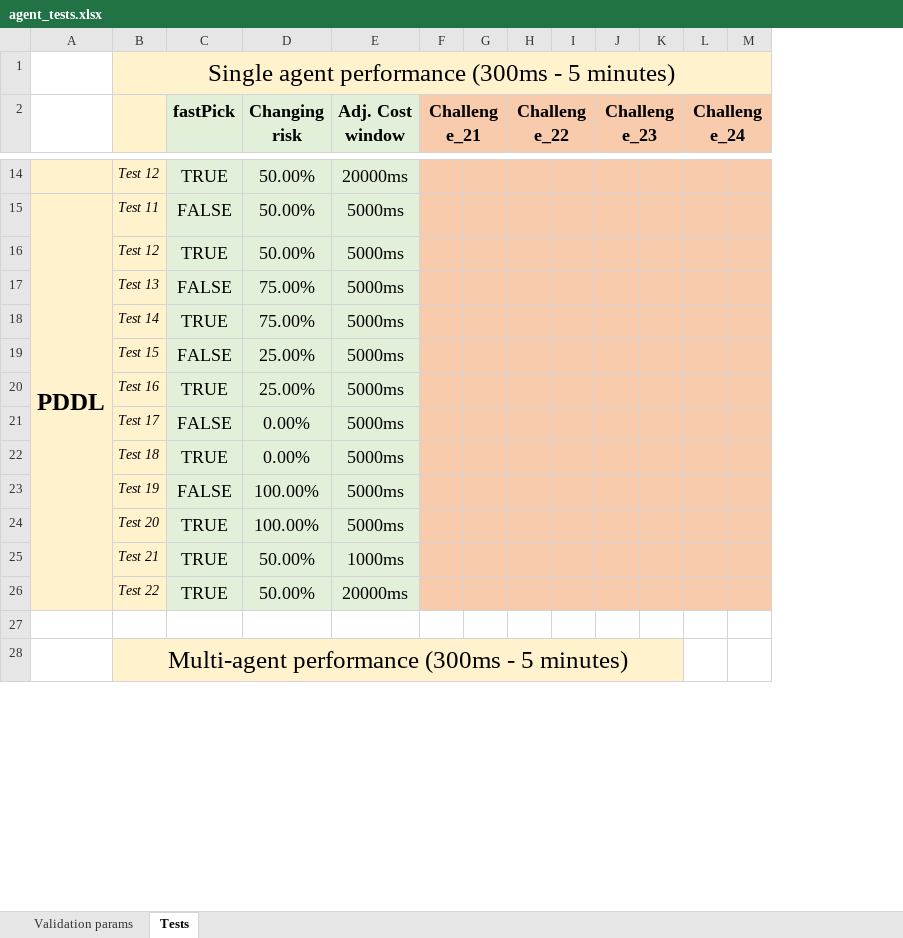
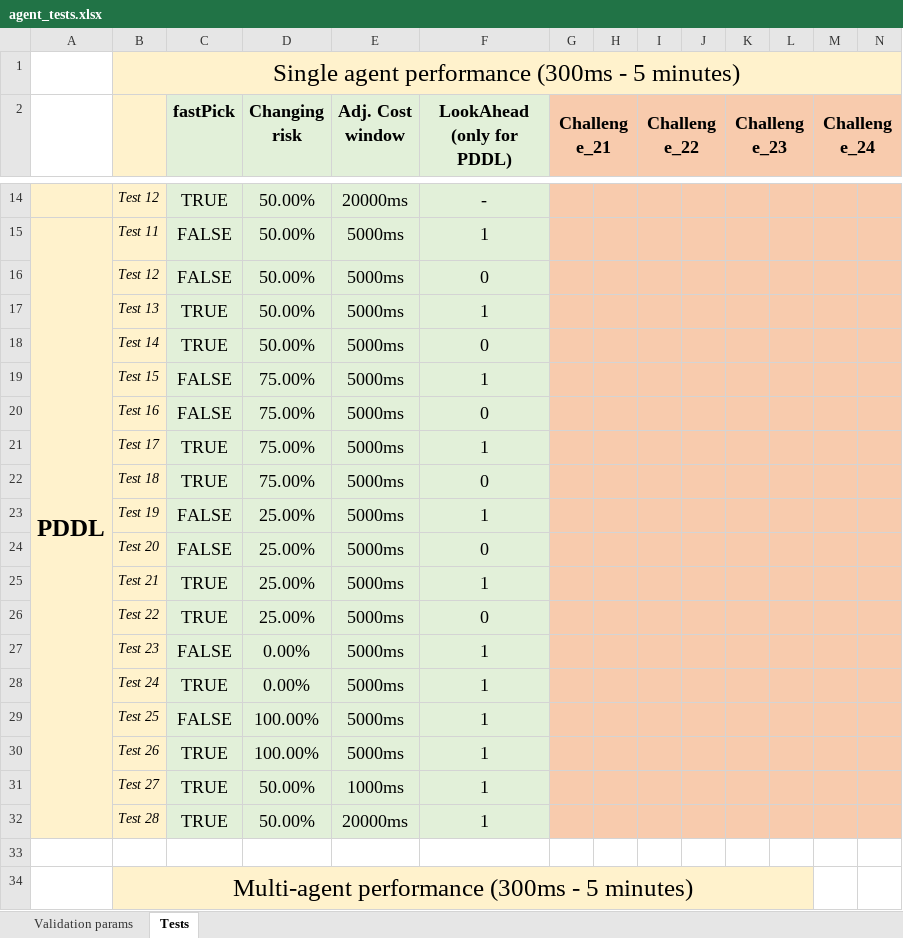
Before and after one commit to LcaZl/Autonomous-Software-Agents, an Excel workbook: DeliverooAgent/report/agent_tests.xlsx, sheet Tests, drawn as a sheet; only a part is shown, gaps mark what is left out; values as stored, in another font and other column widths than the file's, no borders; addresses are those after the commit; the diff covers the shown part only; the diff names each change by its address in the sheet, - before the commit and + after, or states it on an @@ line.

```diff
--- a/DeliverooAgent/report/agent_tests.xlsx (sheet Tests)
+++ b/DeliverooAgent/report/agent_tests.xlsx (sheet Tests)
+column F (LookAhead (only for PDDL)), rows 14-15: - | 1; row 17: 1; row 19: 1; row 21: 1; row 23: 1; row 25: 1; rows 27-32: all 1
+row 16:  | Test 12 | FALSE | 50.00% | 5000ms | 0
-B17: Test 12
+B17: Test 13
+row 18:  | Test 14 | TRUE | 50.00% | 5000ms | 0
-B19: Test 13
+B19: Test 15
+row 20:  | Test 16 | FALSE | 75.00% | 5000ms | 0
-B21: Test 14
+B21: Test 17
+row 22:  | Test 18 | TRUE | 75.00% | 5000ms | 0
-B23: Test 15
+B23: Test 19
+row 24:  | Test 20 | FALSE | 25.00% | 5000ms | 0
-B25: Test 16
+B25: Test 21
+row 26:  | Test 22 | TRUE | 25.00% | 5000ms | 0
-B27: Test 17
+B27: Test 23
-B28: Test 18
+B28: Test 24
-B29: Test 19
+B29: Test 25
-B30: Test 20
+B30: Test 26
-B31: Test 21
+B31: Test 27
-B32: Test 22
+B32: Test 28
```
Also changed, not shown: 3 added rows, 3 removed rows and 1 edited cell elsewhere in this sheet, 23 other files.
